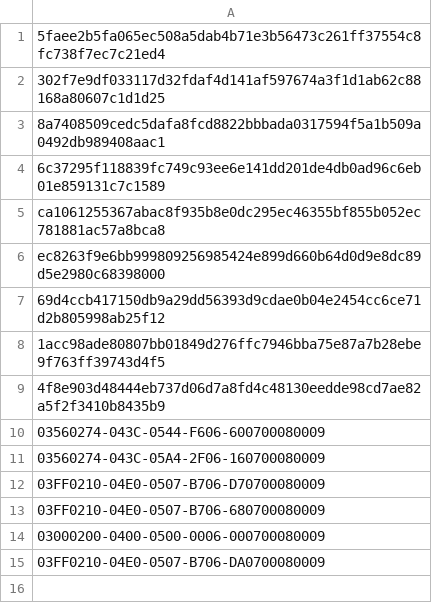
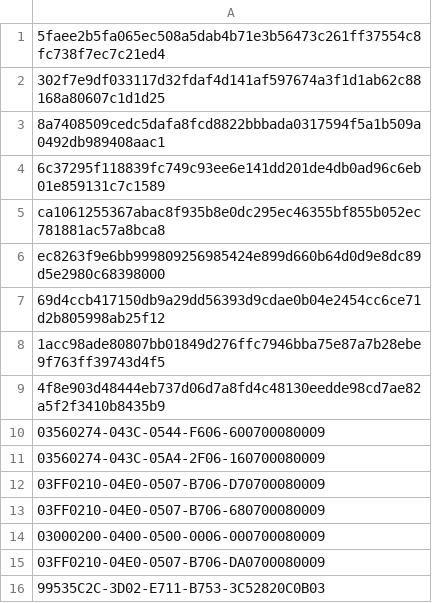
Before and after one commit to mabbsolute/tgs, a CSV file: cryangi.csv, drawn as a sheet.

Commit message:
Update cryangi.csv

```diff
--- a/cryangi.csv
+++ b/cryangi.csv
@@ -15 +15,2 @@ ec8263f9e6bb999809256985424e899d660b64d0d9e8dc89d5e2980c68398000
 03FF0210-04E0-0507-B706-DA0700080009
+99535C2C-3D02-E711-B753-3C52820C0B03
```
